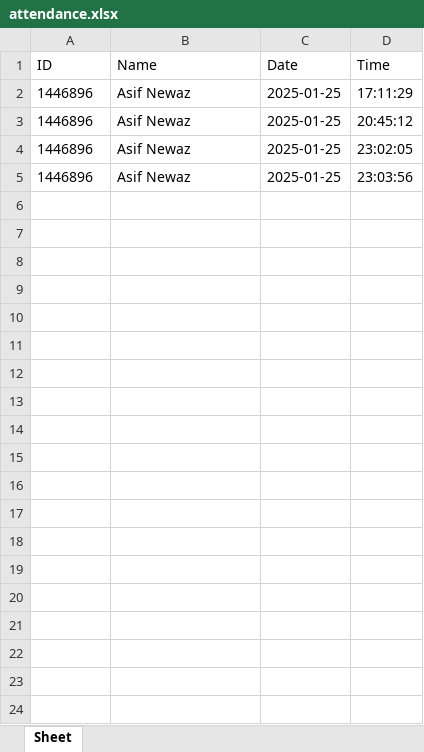
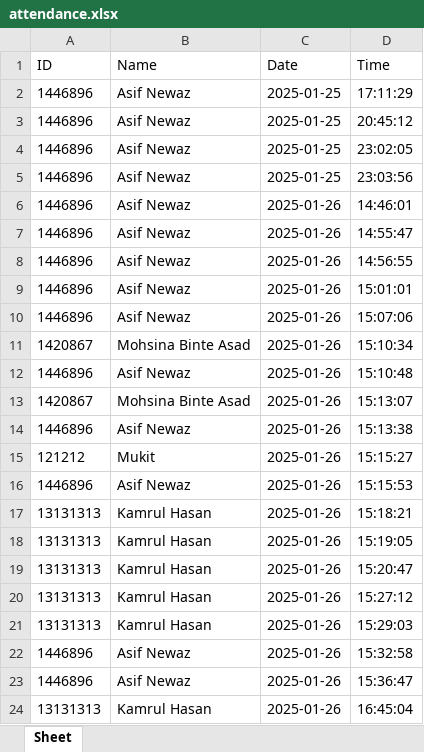
Before and after one commit to Asifnewaz/RTFaceRecognition, an Excel workbook: attendance.xlsx, sheet Sheet, drawn as a sheet; values as stored, in another font and other column widths than the file's, no borders; the diff names each change by its address in the sheet, - before the commit and + after, or states it on an @@ line.

```diff
--- a/attendance.xlsx (sheet Sheet)
+++ b/attendance.xlsx (sheet Sheet)
+row 6: 1446896 | Asif Newaz | 2025-01-26 | 14:46:01
+row 7: 1446896 | Asif Newaz | 2025-01-26 | 14:55:47
+row 8: 1446896 | Asif Newaz | 2025-01-26 | 14:56:55
+row 9: 1446896 | Asif Newaz | 2025-01-26 | 15:01:01
+row 10: 1446896 | Asif Newaz | 2025-01-26 | 15:07:06
+row 11: 1420867 | Mohsina Binte Asad | 2025-01-26 | 15:10:34
+row 12: 1446896 | Asif Newaz | 2025-01-26 | 15:10:48
+row 13: 1420867 | Mohsina Binte Asad | 2025-01-26 | 15:13:07
+row 14: 1446896 | Asif Newaz | 2025-01-26 | 15:13:38
+row 15: 121212 | Mukit | 2025-01-26 | 15:15:27
+row 16: 1446896 | Asif Newaz | 2025-01-26 | 15:15:53
+row 17: 13131313 | Kamrul Hasan | 2025-01-26 | 15:18:21
+row 18: 13131313 | Kamrul Hasan | 2025-01-26 | 15:19:05
+row 19: 13131313 | Kamrul Hasan | 2025-01-26 | 15:20:47
+row 20: 13131313 | Kamrul Hasan | 2025-01-26 | 15:27:12
+row 21: 13131313 | Kamrul Hasan | 2025-01-26 | 15:29:03
+row 22: 1446896 | Asif Newaz | 2025-01-26 | 15:32:58
+row 23: 1446896 | Asif Newaz | 2025-01-26 | 15:36:47
+row 24: 13131313 | Kamrul Hasan | 2025-01-26 | 16:45:04
```
Also changed, not shown: 3 other files.
